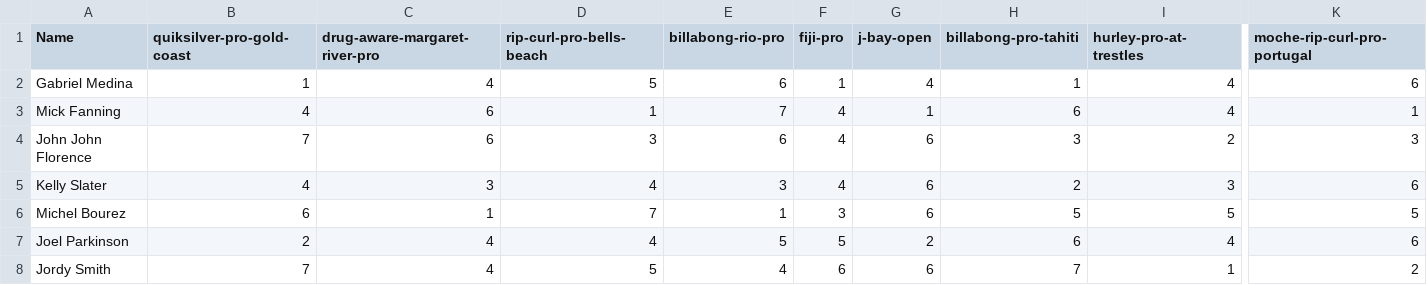
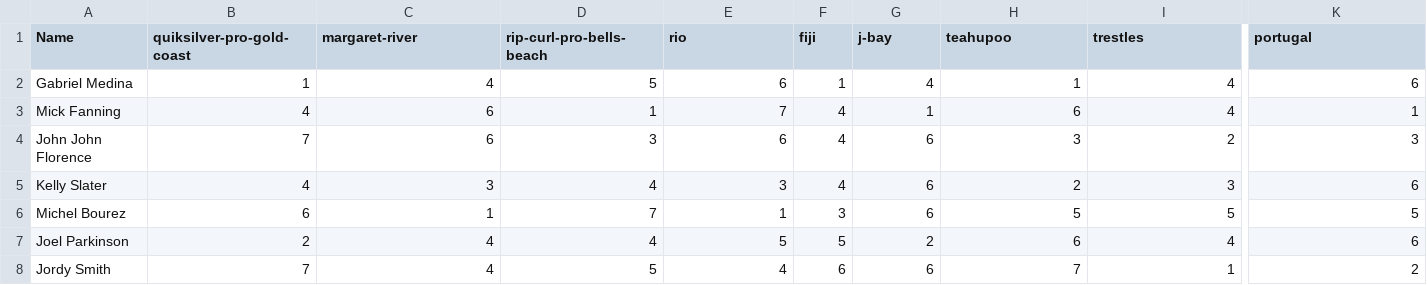
Before and after one commit to imalvarado/6400-Project-ima35, a CSV file: data/wsl_results_2014.csv, drawn as a sheet; only a part is shown, gaps mark what is left out; the diff names each change by its address in the sheet, - before the commit and + after, or states it on an @@ line.

```diff
--- a/data/wsl_results_2014.csv
+++ b/data/wsl_results_2014.csv
-C1: drug-aware-margaret-river-pro
+C1: margaret-river
-E1: billabong-rio-pro
+E1: rio
-F1: fiji-pro
+F1: fiji
-G1: j-bay-open
+G1: j-bay
-H1: billabong-pro-tahiti
+H1: teahupoo
-I1: hurley-pro-at-trestles
+I1: trestles
-K1: moche-rip-curl-pro-portugal
+K1: portugal
```
Also changed, not shown: data/wsl_results_2013.csv, data/wsl_results_2015.csv, 25 other files.
